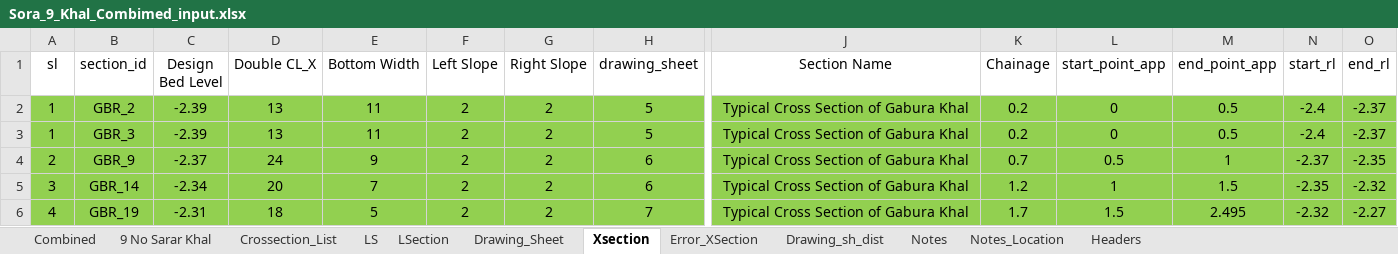
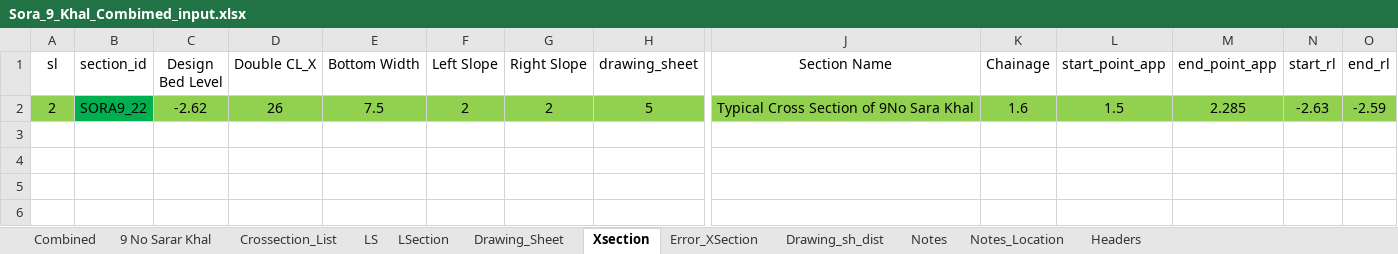
Before and after one commit to dc8r207r201/Design-Circle-8, an Excel workbook: Satakhira_DIV_I/FY_23_24/Khal/Khal Data Pol-15/Satkhira all Data/Sora_9_ Input_ Output/Sora_9_Khal_Combimed_input.xlsx, sheet Xsection, drawn as a sheet; only a part is shown, gaps mark what is left out; values as stored, in another font and other column widths than the file's, no borders; removed rows and columns are numbered as before the commit, all else as after; rows hold the shown columns only; the diff names each change by its address in the sheet, - before the commit and + after, or states it on an @@ line.

Commit message:
9No Sara Khal uploaded
9No Sara Khal uploaded

```diff
--- a/Satakhira_DIV_I/FY_23_24/Khal/Khal Data Pol-15/Satkhira all Data/Sora_9_ Input_ Output/Sora_9_Khal_Combimed_input.xlsx (sheet Xsection)
+++ b/Satakhira_DIV_I/FY_23_24/Khal/Khal Data Pol-15/Satkhira all Data/Sora_9_ Input_ Output/Sora_9_Khal_Combimed_input.xlsx (sheet Xsection)
-row 2: 1 | GBR_2 | -2.39 | 13 | 11 | 2 | 2 | 5 | Typical Cross Section of Gabura Khal | 0.2 | 0 | 0.5 | -2.4 | -2.37
-row 3: 1 | GBR_3 | -2.39 | 13 | 11 | 2 | 2 | 5 | Typical Cross Section of Gabura Khal | 0.2 | 0 | 0.5 | -2.4 | -2.37
-B2 (section_id): GBR_9
+B2 (section_id): SORA9_22
-B2 fill: #92D050
+B2 fill: #00B050
-C2 (Design Bed Level): -2.37
+C2 (Design Bed Level): -2.62
-D2 (Double CL_X): 24
+D2 (Double CL_X): 26
-E2 (Bottom Width): 9
+E2 (Bottom Width): 7.5
-H2 (drawing_sheet): 6
+H2 (drawing_sheet): 5
-J2 (Section Name): Typical Cross Section of Gabura Khal
+J2 (Section Name): Typical Cross Section of 9No Sara Khal
-K2 (Chainage): 0.7
+K2 (Chainage): 1.6
-L2 (start_point_app): 0.5
+L2 (start_point_app): 1.5
-M2 (end_point_app): 1
+M2 (end_point_app): 2.285
-N2 (start_rl): -2.37
+N2 (start_rl): -2.63
-O2 (end_rl): -2.35
+O2 (end_rl): -2.59
-row 5: 3 | GBR_14 | -2.34 | 20 | 7 | 2 | 2 | 6 | Typical Cross Section of Gabura Khal | 1.2 | 1 | 1.5 | -2.35 | -2.32
-row 6: 4 | GBR_19 | -2.31 | 18 | 5 | 2 | 2 | 7 | Typical Cross Section of Gabura Khal | 1.7 | 1.5 | 2.495 | -2.32 | -2.27
```
Also changed, not shown: sheet Combined, sheet LS, sheet Drawing_Sheet, sheet LSection, sheet Headers, hidden cells, Satakhira_DIV_I/FY_23_24/Khal/Khal Data Pol-15/Satkhira all Data/Khal_Hydrologic_Calculation.xlsx, 5 other files.
